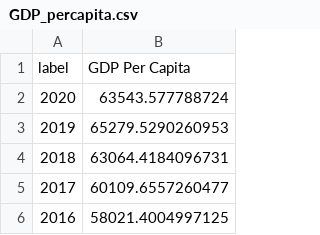
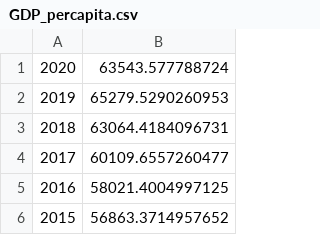
Before and after one commit to samuelmmorse/HousingMarket_TimeSeries, a CSV file: src/data/raw/GDP_percapita.csv, drawn as a sheet; only a part is shown; the shorter side is filled out with more unchanged rows.

```diff
--- a/src/data/raw/GDP_percapita.csv
+++ b/src/data/raw/GDP_percapita.csv
@@ -1,2 +1 @@
-label,"GDP Per Capita"
 2020,63543.577788724
```
Also changed, not shown: src/data/raw/educationspending_billions.csv, src/data/raw/employment.csv, 32 other files.
